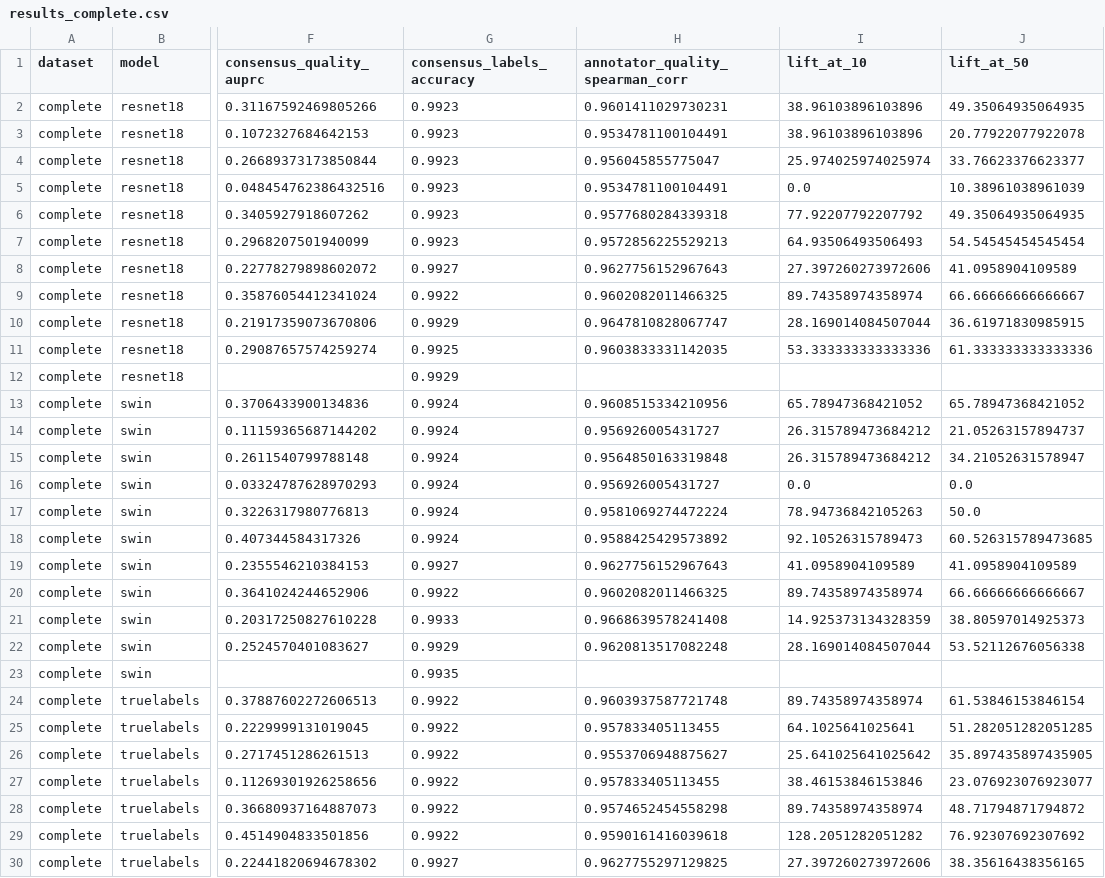
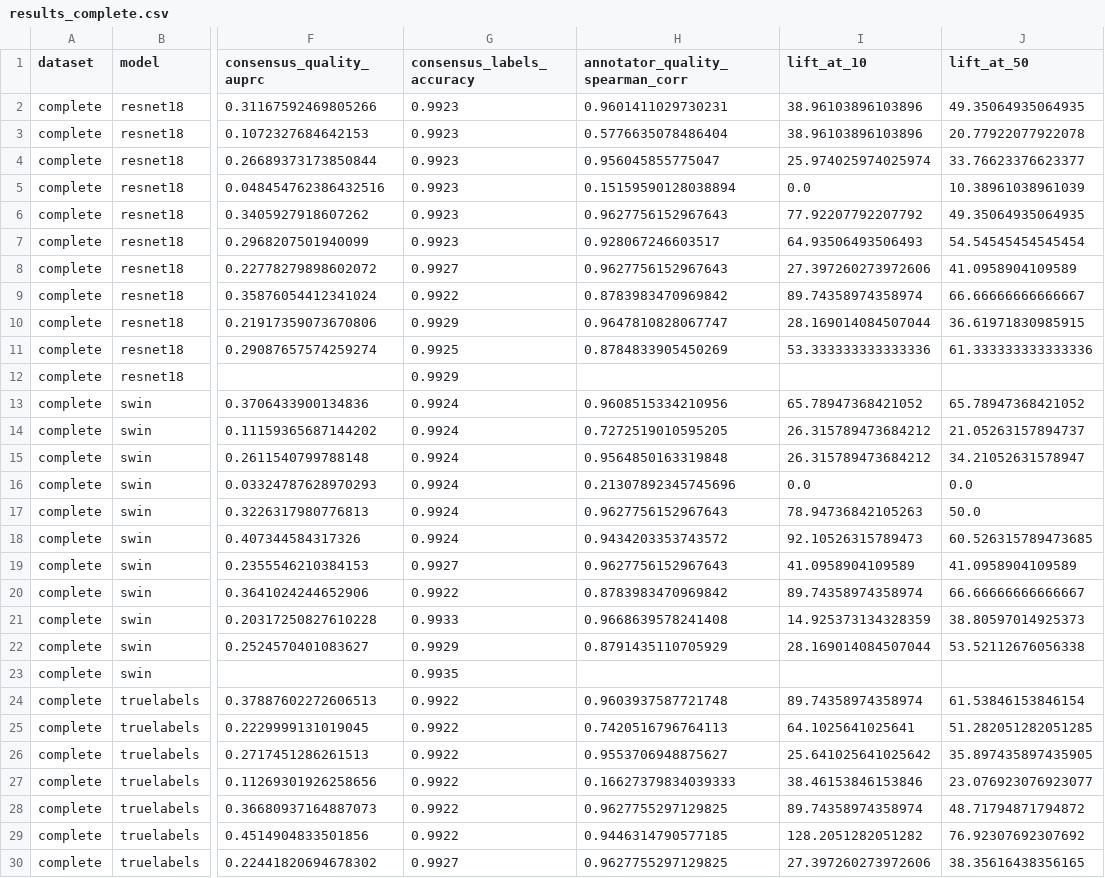
Before and after one commit to cleanlab/multiannotator-benchmarks, a CSV file: benchmark_results/results_complete.csv, drawn as a sheet; only a part is shown, gaps mark what is left out; the diff covers the shown part only; the diff names each change by its address in the sheet, - before the commit and + after, or states it on an @@ line.

Commit message:
fix spearman corr mistake

```diff
--- a/benchmark_results/results_complete.csv
+++ b/benchmark_results/results_complete.csv
-H3 (annotator_quality_spearman_corr): 0.9534781100104491
+H3 (annotator_quality_spearman_corr): 0.5776635078486404
-H5 (annotator_quality_spearman_corr): 0.9534781100104491
+H5 (annotator_quality_spearman_corr): 0.15159590128038894
-H6 (annotator_quality_spearman_corr): 0.9577680284339318
+H6 (annotator_quality_spearman_corr): 0.9627756152967643
-H7 (annotator_quality_spearman_corr): 0.9572856225529213
+H7 (annotator_quality_spearman_corr): 0.928067246603517
-H9 (annotator_quality_spearman_corr): 0.9602082011466325
+H9 (annotator_quality_spearman_corr): 0.8783983470969842
-H11 (annotator_quality_spearman_corr): 0.9603833331142035
+H11 (annotator_quality_spearman_corr): 0.8784833905450269
-H14 (annotator_quality_spearman_corr): 0.956926005431727
+H14 (annotator_quality_spearman_corr): 0.7272519010595205
-H16 (annotator_quality_spearman_corr): 0.956926005431727
+H16 (annotator_quality_spearman_corr): 0.21307892345745696
-H17 (annotator_quality_spearman_corr): 0.9581069274472224
+H17 (annotator_quality_spearman_corr): 0.9627756152967643
-H18 (annotator_quality_spearman_corr): 0.9588425429573892
+H18 (annotator_quality_spearman_corr): 0.9434203353743572
-H20 (annotator_quality_spearman_corr): 0.9602082011466325
+H20 (annotator_quality_spearman_corr): 0.8783983470969842
-H22 (annotator_quality_spearman_corr): 0.9620813517082248
+H22 (annotator_quality_spearman_corr): 0.8791435110705929
-H25 (annotator_quality_spearman_corr): 0.957833405113455
+H25 (annotator_quality_spearman_corr): 0.7420516796764113
-H27 (annotator_quality_spearman_corr): 0.957833405113455
+H27 (annotator_quality_spearman_corr): 0.16627379834039333
-H28 (annotator_quality_spearman_corr): 0.9574652454558298
+H28 (annotator_quality_spearman_corr): 0.9627755297129825
-H29 (annotator_quality_spearman_corr): 0.9590161416039618
+H29 (annotator_quality_spearman_corr): 0.9446314790577185
```
Also changed, not shown: 2 edited cells elsewhere in this file, benchmark_results/results_uniform.csv, benchmark_results/results_worst.csv, 9 other files.
